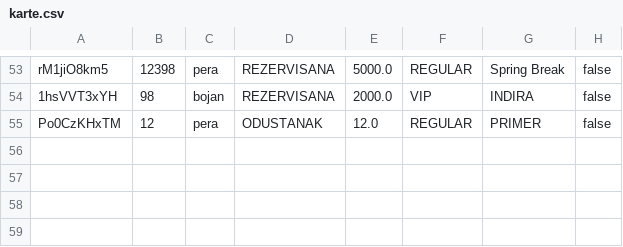
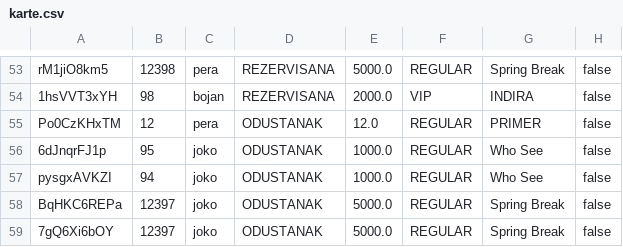
Before and after one commit to ivanmrsulja/ticket-ordering-app, a CSV file: data/karte.csv, drawn as a sheet; only a part is shown, gaps mark what is left out; the diff names each change by its address in the sheet, - before the commit and + after, or states it on an @@ line.

```diff
--- a/data/karte.csv
+++ b/data/karte.csv
+row 56: 6dJnqrFJ1p | 95 | joko | ODUSTANAK | 1000.0 | REGULAR | Who See | false
+row 57: pysgxAVKZI | 94 | joko | ODUSTANAK | 1000.0 | REGULAR | Who See | false
+row 58: BqHKC6REPa | 12397 | joko | ODUSTANAK | 5000.0 | REGULAR | Spring Break | false
+row 59: 7gQ6Xi6bOY | 12397 | joko | ODUSTANAK | 5000.0 | REGULAR | Spring Break | false
```
Also changed, not shown: data/infractions.csv, data/komentari.csv, 9 other files.
